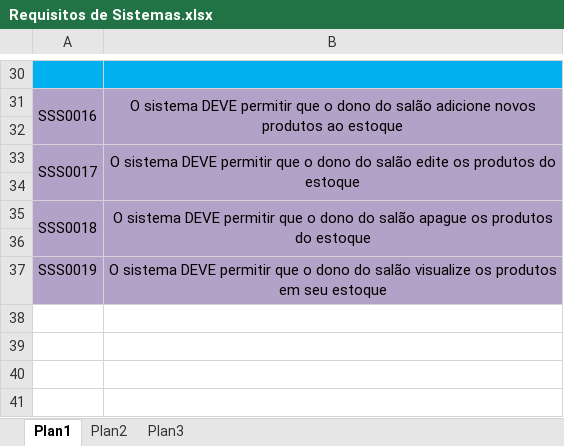
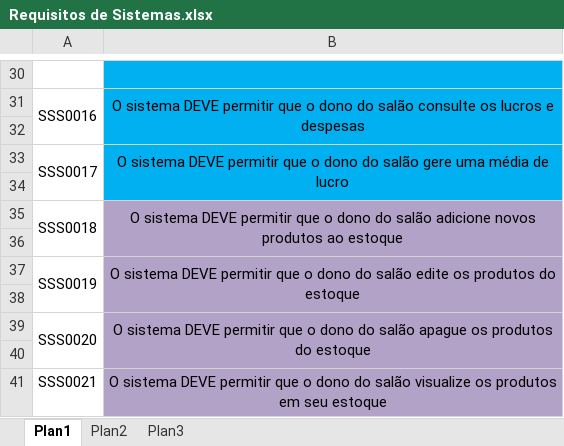
Before and after one commit to giovanneb-dev/devTech, an Excel workbook: artefatos/Requisitos de Sistemas.xlsx, sheet Plan1, drawn as a sheet; only a part is shown, gaps mark what is left out; values as stored, in another font and other column widths than the file's, no borders; the diff covers the shown part only; the diff names each change by its address in the sheet, - before the commit and + after, or states it on an @@ line.

Commit message:
adicionado novos requisitos em agendamento

```diff
--- a/artefatos/Requisitos de Sistemas.xlsx (sheet Plan1)
+++ b/artefatos/Requisitos de Sistemas.xlsx (sheet Plan1)
-A30 fill: #00B0F0
+A30 fill: none
-A31:A37 fill: #B3A2C7
+A31:A37 fill: none
-B31: …do salão adicione novos produtos ao estoque
+B31: …do salão consulte os lucros e despesas
-B31:B34 fill: #B3A2C7
+B31:B34 fill: #00B0F0
-B33: …do salão edite os produtos do estoque
+B33: …do salão gere uma média de lucro
-B35: …do salão apague os produtos do estoque
+B35: …do salão adicione novos produtos ao estoque
+A37:A38 merged
-B37: …do salão visualize os produtos em seu estoque
+B37: …do salão edite os produtos do estoque
+B37:B38 merged
+row 38: (empty)
+row 39: SSS0020 | O sistema DEVE permitir que o dono do salão apague os produtos do estoque
+row 40: (empty)
+row 41: SSS0021 | O sistema DEVE permitir que o dono do salão visualize os produtos em seu estoque
```
Also changed, not shown: 14 edited cells and cell formats elsewhere in this sheet.
